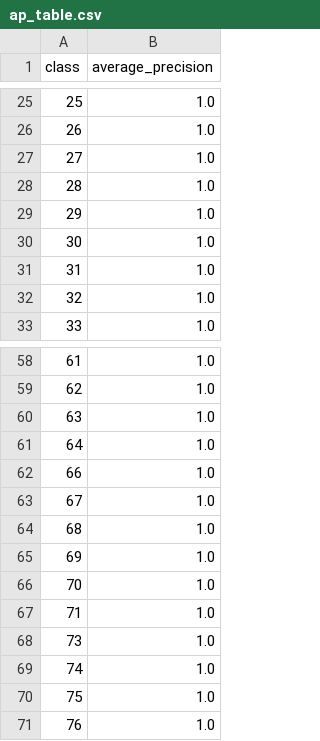
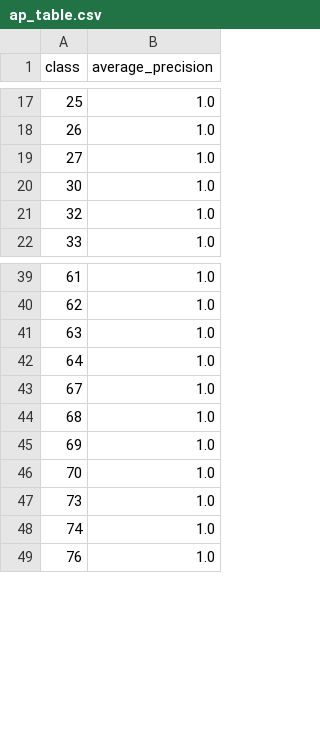
Before and after one commit to piggypiggyyoinkyoink/machine-learning, a CSV file: visualisations_experiment/ap_table.csv, drawn as a sheet; only a part is shown, gaps mark what is left out; removed rows and columns are numbered as before the commit, all else as after; the diff covers the shown part only; the diff names each change by its address in the sheet, - before the commit and + after, or states it on an @@ line.

```diff
--- a/visualisations_experiment/ap_table.csv
+++ b/visualisations_experiment/ap_table.csv
-row 28: 28 | 1.0
-row 29: 29 | 1.0
-row 31: 31 | 1.0
-row 62: 66 | 1.0
-row 67: 71 | 1.0
-row 70: 75 | 1.0
```
Also changed, not shown: 27 added rows, 21 removed rows and 9 edited cells elsewhere in this file, visualisations_baseline_actual/ap_table.csv, 22 other files.
